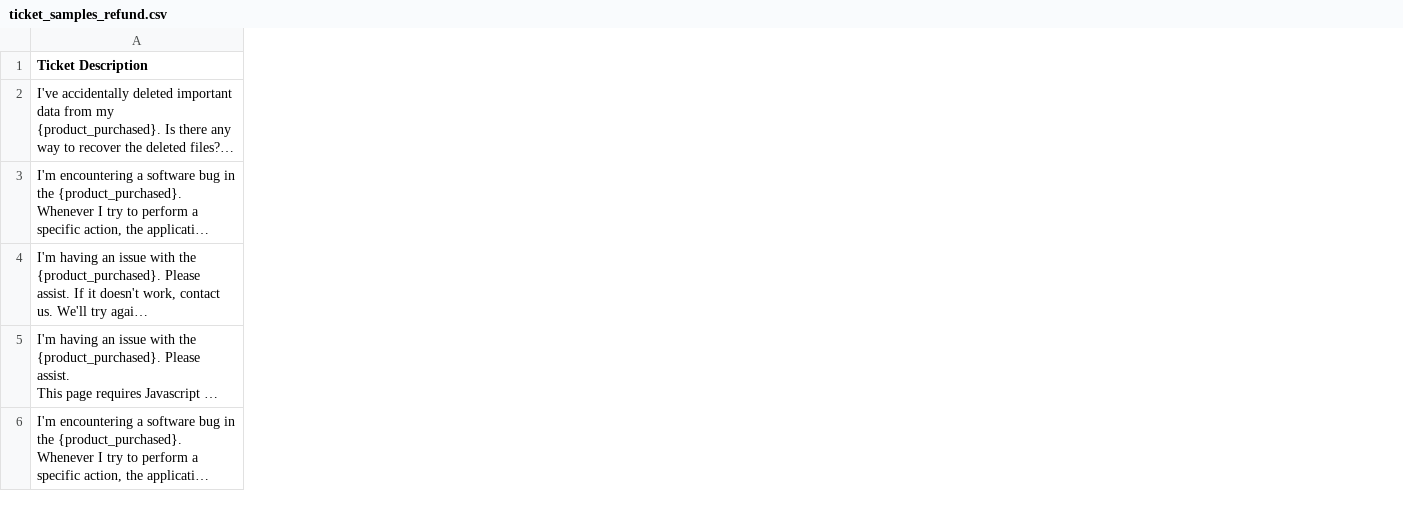
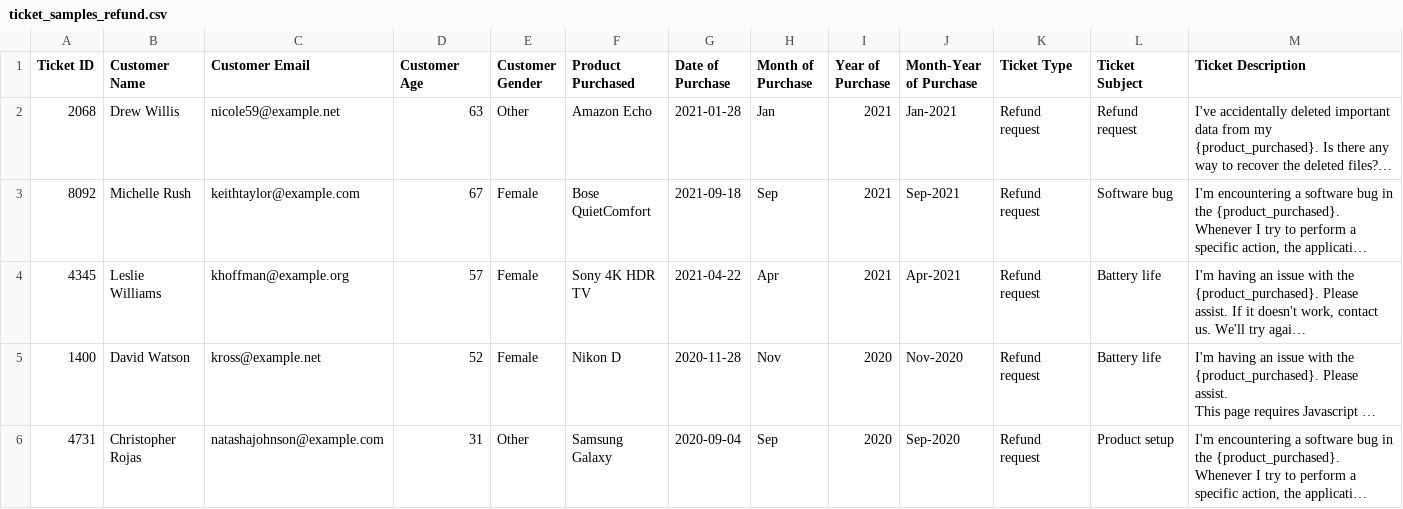
Before and after one commit to Sir-python/FUTURE_DS_02, a CSV file: Datasets/Processed/ticket_samples_refund.csv, drawn as a sheet; only a part is shown; long unchanged cells end in …; the diff covers the shown part only; the diff names each change by its address in the sheet, - before the commit and + after, or states it on an @@ line.

```diff
--- a/Datasets/Processed/ticket_samples_refund.csv
+++ b/Datasets/Processed/ticket_samples_refund.csv
+column A (Ticket ID), rows 2-6: 2068 | 8092 | 4345 | 1400 | 4731
+column B (Customer Name), rows 2-6: Drew Willis | Michelle Rush | Leslie Williams | David Watson | Christopher Rojas
+column C (Customer Email), rows 2-6: nicole59@example.net | keithtaylor@example.com | khoffman@example.org | kross@example.net | natashajohnson@example.com
+column D (Customer Age), rows 2-6: 63 | 67 | 57 | 52 | 31
+column E (Customer Gender), rows 2-6: Other | Female | Female | Female | Other
+column F (Product Purchased), rows 2-6: Amazon Echo | Bose QuietComfort | Sony 4K HDR TV | Nikon D | Samsung Galaxy
+column G (Date of Purchase), rows 2-6: 2021-01-28 | 2021-09-18 | 2021-04-22 | 2020-11-28 | 2020-09-04
+column H (Month of Purchase), rows 2-6: Jan | Sep | Apr | Nov | Sep
+column I (Year of Purchase), rows 2-6: 2021 | 2021 | 2021 | 2020 | 2020
+column J (Month-Year of Purchase), rows 2-6: Jan-2021 | Sep-2021 | Apr-2021 | Nov-2020 | Sep-2020
+column K (Ticket Type), rows 2-6: all Refund request
+column L (Ticket Subject), rows 2-6: Refund request | Software bug | Battery life | Battery life | Product setup
```
Also changed, not shown: 12 added columns elsewhere in this file, Datasets/Processed/ticket_samples_cancellation.csv, Datasets/Processed/ticket_samples_technical.csv, 8 other files.
